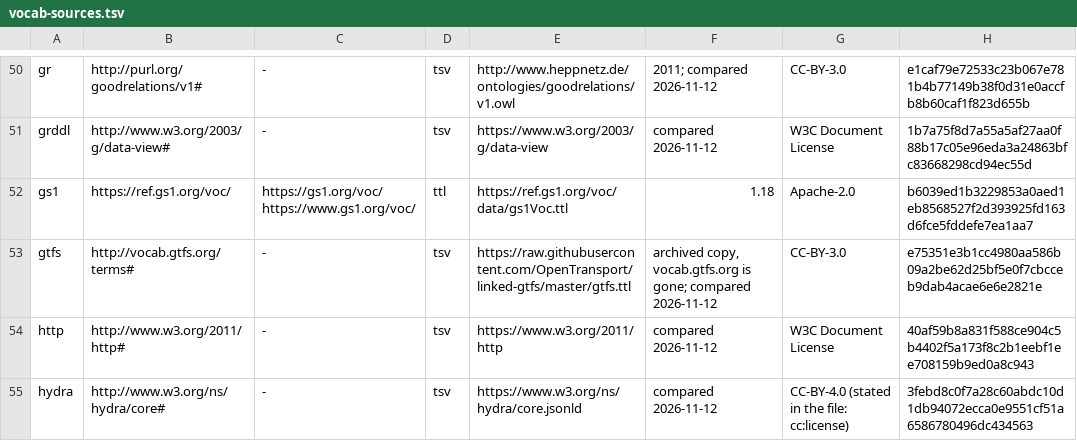
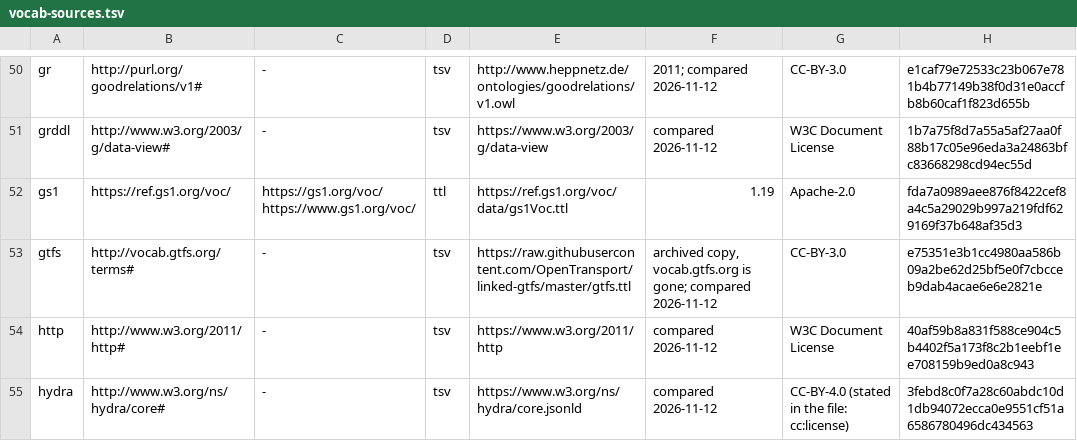
Before and after one commit to abhishekkundu25/turtle-lsp, a TSV file: data/vocab-sources.tsv, drawn as a sheet; only a part is shown, gaps mark what is left out.

Commit message:
Vocabularies: GS1 Web Vocabulary 1.19 (4 terms added, none removed)
The publisher replaced gs1Voc.ttl in place, so the nightly check of the
pinned sources failed on its hash. The new file adds
LocationRoleType-CROSS_DOCK, -RESTRICTED_AREA and -SECURED_AREA and
gs1:packagingInfo, rewrites some labels and comments, deprecates
productSustainabilityInfo and no longer deprecates AllergenTypeCode-EEL.

```diff
--- a/data/vocab-sources.tsv
+++ b/data/vocab-sources.tsv
@@ -51,3 +51,3 @@ gr	http://purl.org/goodrelations/v1#	-	tsv	http://www.heppnetz.de/ontologies/goo
 grddl	http://www.w3.org/2003/g/data-view#	-	tsv	https://www.w3.org/2003/g/data-view	compared 2026-11-12	W3C Document License	1b7a75f8d7a55a5af27aa0f88b17c05e96eda3a24863bfc83668298cd94ec55d
-gs1	https://ref.gs1.org/voc/	https://gs1.org/voc/ https://www.gs1.org/voc/	ttl	https://ref.gs1.org/voc/data/gs1Voc.ttl	1.18	Apache-2.0	b6039ed1b3229853a0aed1eb8568527f2d393925fd163d6fce5fddefe7ea1aa7
+gs1	https://ref.gs1.org/voc/	https://gs1.org/voc/ https://www.gs1.org/voc/	ttl	https://ref.gs1.org/voc/data/gs1Voc.ttl	1.19	Apache-2.0	fda7a0989aee876f8422cef8a4c5a29029b997a219fdf629169f37b648af35d3
 gtfs	http://vocab.gtfs.org/terms#	-	tsv	https://raw.githubusercontent.com/OpenTransport/linked-gtfs/master/gtfs.ttl	archived copy, vocab.gtfs.org is gone; compared 2026-11-12	CC-BY-3.0	e75351e3b1cc4980aa586b09a2be62d25bf5e0f7cbcceb9dab4acae6e6e2821e
```
Also changed, not shown: 3 other files.
